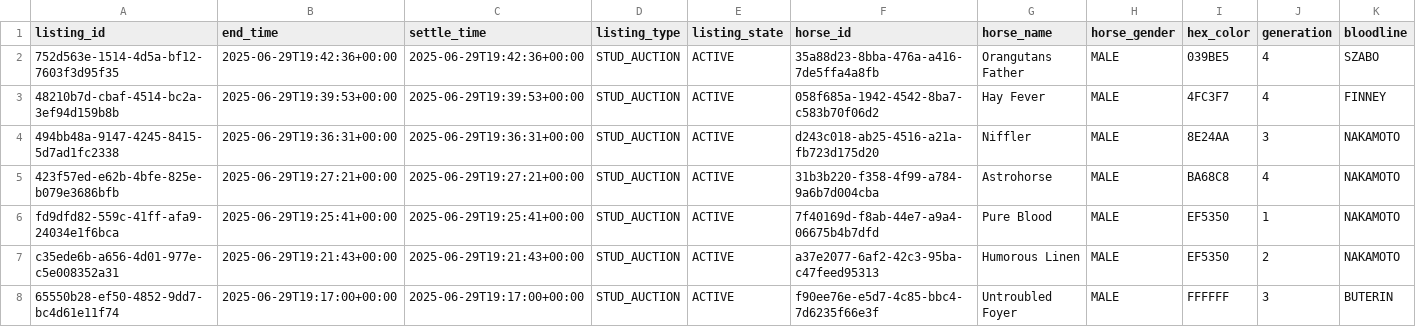
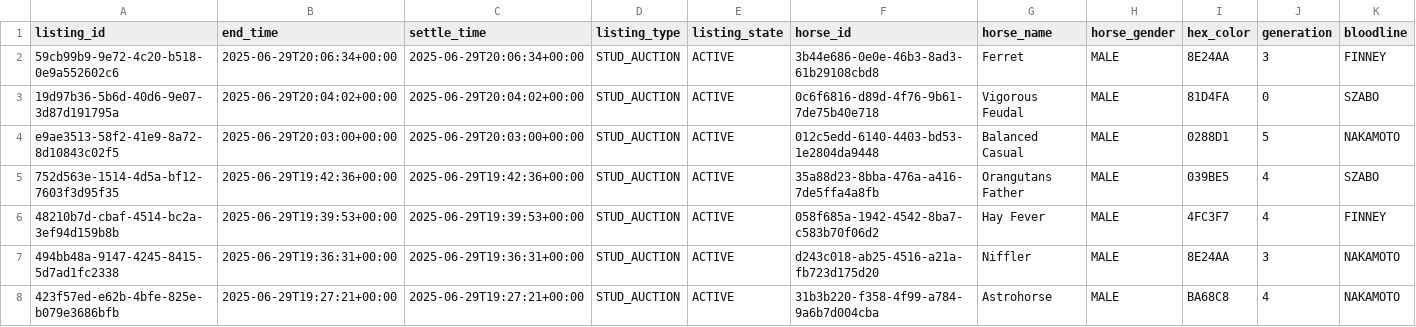
Before and after one commit to myblood-tempest/completed-auctions, a CSV file: 97993_2025-06-29_auctions.csv, drawn as a sheet; only a part is shown; the shorter side is filled out with more unchanged rows; rows hold the shown columns only; the diff names each change by its address in the sheet, - before the commit and + after, or states it on an @@ line.

Commit message:
Add 1 auction data files - 2025-06-29 12:06:49 UTC

```diff
--- a/97993_2025-06-29_auctions.csv
+++ b/97993_2025-06-29_auctions.csv
+row 2: 59cb99b9-9e72-4c20-b518-0e9a552602c6 | 2025-06-29T20:06:34+00:00 | 2025-06-29T20:06:34+00:00 | STUD_AUCTION | ACTIVE | 3b44e686-0e0e-46b3-8ad3-61b29108cbd8 | Ferret | MALE | 8E24AA | 3 | FINNEY
+row 3: 19d97b36-5b6d-40d6-9e07-3d87d191795a | 2025-06-29T20:04:02+00:00 | 2025-06-29T20:04:02+00:00 | STUD_AUCTION | ACTIVE | 0c6f6816-d89d-4f76-9b61-7de75b40e718 | Vigorous Feudal | MALE | 81D4FA | 0 | SZABO
+row 4: e9ae3513-58f2-41e9-8a72-8d10843c02f5 | 2025-06-29T20:03:00+00:00 | 2025-06-29T20:03:00+00:00 | STUD_AUCTION | ACTIVE | 012c5edd-6140-4403-bd53-1e2804da9448 | Balanced Casual | MALE | 0288D1 | 5 | NAKAMOTO
```
Also changed, not shown: 1 other file.
